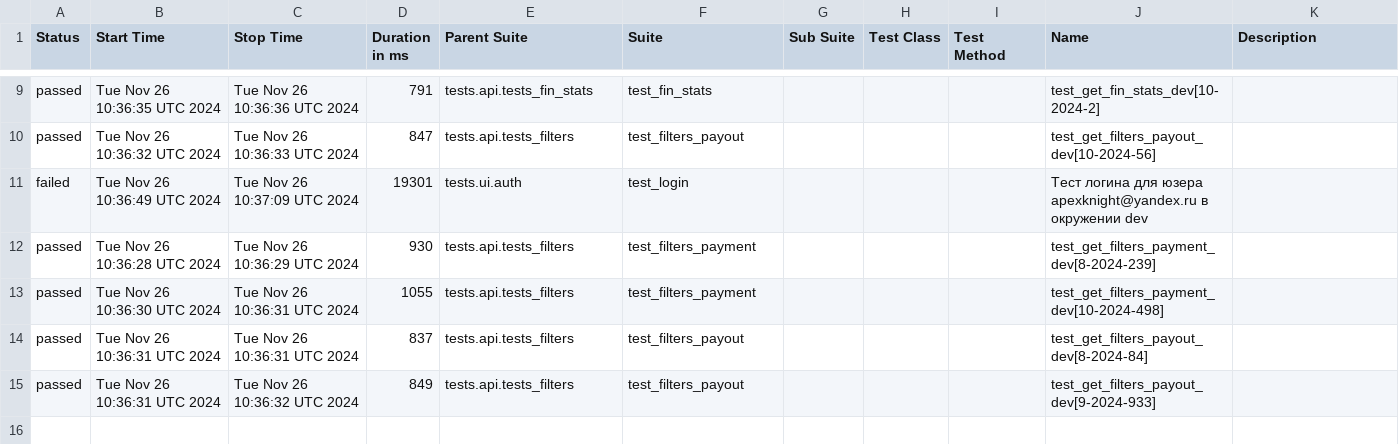
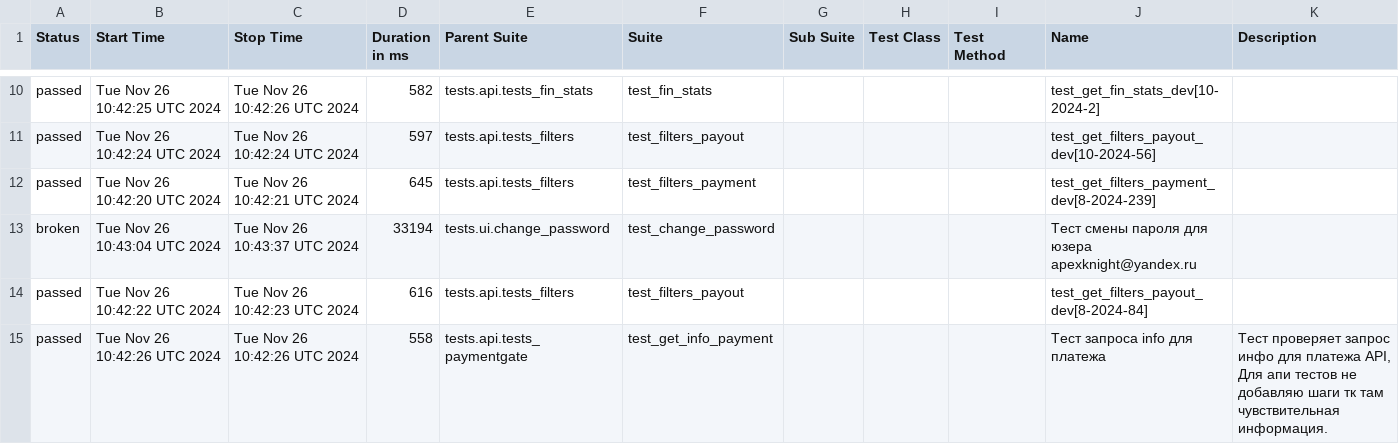
Before and after one commit to VadimZhuckow/allure_report, a CSV file: data/suites.csv, drawn as a sheet; only a part is shown, gaps mark what is left out; the diff covers the shown part only.

```diff
--- a/data/suites.csv
+++ b/data/suites.csv
@@ -9,7 +10,6 @@
-"passed","Tue Nov 26 10:36:35 UTC 2024","Tue Nov 26 10:36:36 UTC 2024","791","tests.api.tests_fin_stats","test_fin_stats","","","","test_get_fin_stats_dev[10-2024-2]",""
-"passed","Tue Nov 26 10:36:32 UTC 2024","Tue Nov 26 10:36:33 UTC 2024","847","tests.api.tests_filters","test_filters_payout","","","","test_get_filters_payout_dev[10-2024-56]",""
-"failed","Tue Nov 26 10:36:49 UTC 2024","Tue Nov 26 10:37:09 UTC 2024","19301","tests.ui.auth","test_login","","","","Тест логина для юзера apexknight@yandex.ru в окружении dev",""
-"passed","Tue Nov 26 10:36:28 UTC 2024","Tue Nov 26 10:36:29 UTC 2024","930","tests.api.tests_filters","test_filters_payment","","","","test_get_filters_payment_dev[8-2024-239]",""
-"passed","Tue Nov 26 10:36:30 UTC 2024","Tue Nov 26 10:36:31 UTC 2024","1055","tests.api.tests_filters","test_filters_payment","","","","test_get_filters_payment_dev[10-2024-498]",""
-"passed","Tue Nov 26 10:36:31 UTC 2024","Tue Nov 26 10:36:31 UTC 2024","837","tests.api.tests_filters","test_filters_payout","","","","test_get_filters_payout_dev[8-2024-84]",""
-"passed","Tue Nov 26 10:36:31 UTC 2024","Tue Nov 26 10:36:32 UTC 2024","849","tests.api.tests_filters","test_filters_payout","","","","test_get_filters_payout_dev[9-2024-933]",""
+"passed","Tue Nov 26 10:42:25 UTC 2024","Tue Nov 26 10:42:26 UTC 2024","582","tests.api.tests_fin_stats","test_fin_stats","","","","test_get_fin_stats_dev[10-2024-2]",""
+"passed","Tue Nov 26 10:42:24 UTC 2024","Tue Nov 26 10:42:24 UTC 2024","597","tests.api.tests_filters","test_filters_payout","","","","test_get_filters_payout_dev[10-2024-56]",""
+"passed","Tue Nov 26 10:42:20 UTC 2024","Tue Nov 26 10:42:21 UTC 2024","645","tests.api.tests_filters","test_filters_payment","","","","test_get_filters_payment_dev[8-2024-239]",""
+"broken","Tue Nov 26 10:43:04 UTC 2024","Tue Nov 26 10:43:37 UTC 2024","33194","tests.ui.change_password","test_change_password","","","","Тест смены пароля для юзера apexknight@yandex.ru",""
+"passed","Tue Nov 26 10:42:22 UTC 2024","Tue Nov 26 10:42:23 UTC 2024","616","tests.api.tests_filters","test_filters_payout","","","","test_get_filters_payout_dev[8-2024-84]",""
+"passed","Tue Nov 26 10:42:26 UTC 2024","Tue Nov 26 10:42:26 UTC 2024","558","tests.api.tests_paymentgate","test_get_info_payment","","","","Тест запроса info для платежа","Тест проверяет запрос инфо для платежа API, Для апи тестов не добавляю шаги тк там чувствительная информация."
```
Also changed, not shown: 3 added rows, 2 removed rows and 27 edited cells elsewhere in this file, data/behaviors.csv, 30 other files.
